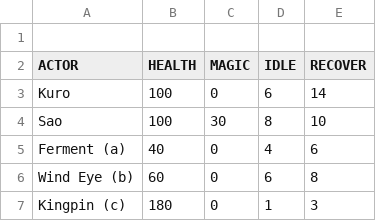
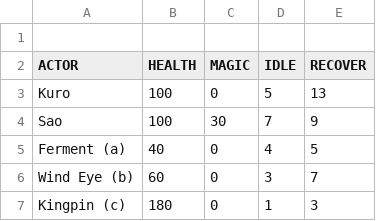
Before and after one commit to baAlex/Sakurai, a CSV file: resources/stats.csv, drawn as a sheet.

```diff
--- a/resources/stats.csv
+++ b/resources/stats.csv
@@ -2,6 +2,6 @@
 ACTOR,          HEALTH, MAGIC,  IDLE,   RECOVER
-Kuro,           100,    0,      6,      14
-Sao,            100,    30,     8,      10
-Ferment (a),    40,     0,      4,      6
-Wind Eye (b),   60,     0,      6,      8
+Kuro,           100,    0,      5,      13
+Sao,            100,    30,     7,      9
+Ferment (a),    40,     0,      4,      5
+Wind Eye (b),   60,     0,      3,      7
 Kingpin (c),    180,    0,      1,      3
```
Also changed, not shown: 4 other files.
